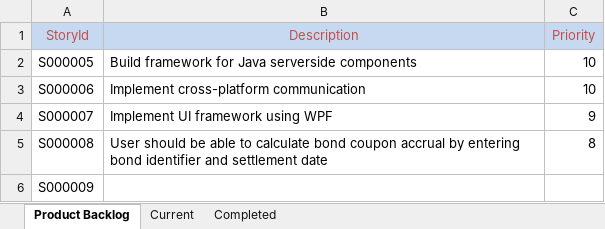
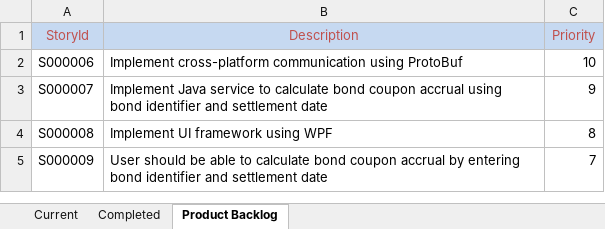
Before and after one commit to sachurao/FinSharp, an Excel workbook: ProductBacklog.xlsx, sheet Product Backlog, drawn as a sheet; values as stored, in another font and other column widths than the file's, no borders; removed rows and columns are numbered as before the commit, all else as after; the diff names each change by its address in the sheet, - before the commit and + after, or states it on an @@ line.

Commit message:
Updated the product backlog to indicate the next item

```diff
--- a/ProductBacklog.xlsx (sheet Product Backlog)
+++ b/ProductBacklog.xlsx (sheet Product Backlog)
@@ sheet tab order changed: Current | Completed | Product Backlog @@
-row 2: S000005 | Build framework for Java serverside components | 10
-B2 (Description): …cross-platform communication
+B2 (Description): …cross-platform communication using ProtoBuf
-B3 (Description): Implement UI framework using WPF
+B3 (Description): Implement Java service to calculate bond coupon accrual using bond identifier and settlement date
-B4 (Description): User should be able to calculate bond coupon accrual by entering bond identifier and settlement date
+B4 (Description): Implement UI framework using WPF
-B5 (Description): (empty)
+B5 (Description): User should be able to calculate bond coupon accrual by entering bond identifier and settlement date
-C5 (Priority): (empty)
+C5 (Priority): 7
```
Also changed, not shown: sheet Completed, sheet Current.
